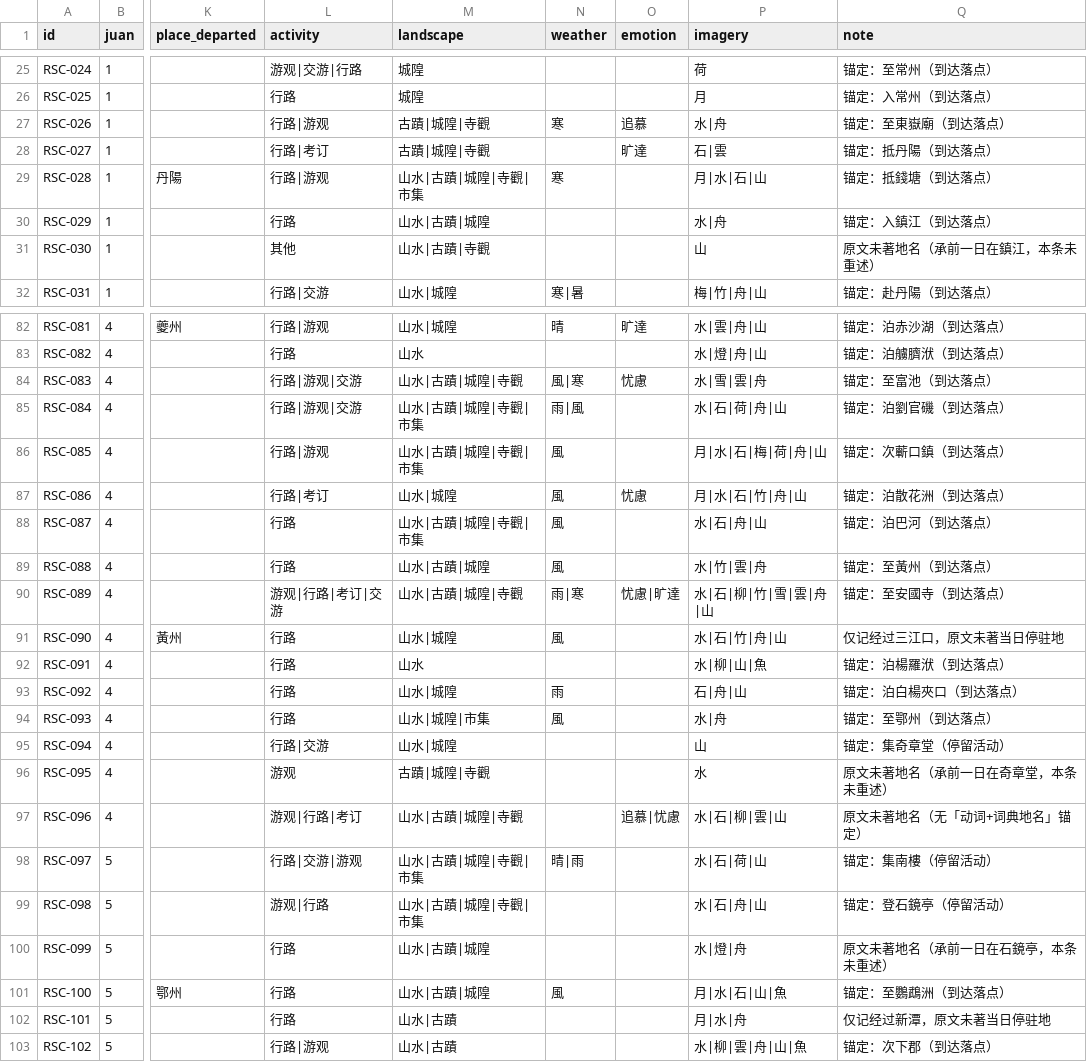
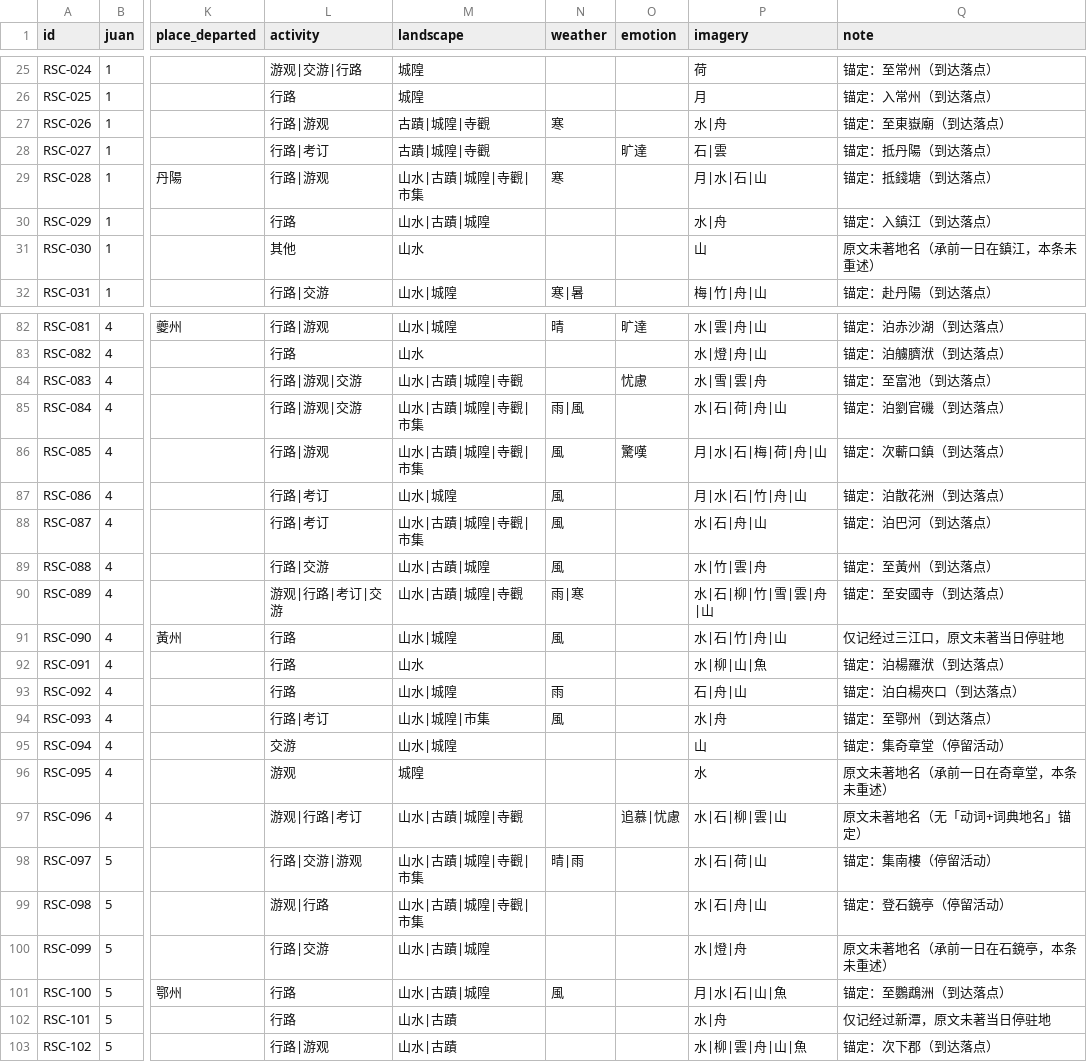
Before and after one commit to puremapping/changjiang-youji, a CSV file: data/events_v2/入蜀記_events.csv, drawn as a sheet; only a part is shown, gaps mark what is left out; the diff covers the shown part only; the diff names each change by its address in the sheet, - before the commit and + after, or states it on an @@ line.

```diff
--- a/data/events_v2/入蜀記_events.csv
+++ b/data/events_v2/入蜀記_events.csv
-O27 (emotion): 追慕
+O27 (emotion): (empty)
-M31 (landscape): 山水|古蹟|寺觀
+M31 (landscape): 山水
-N84 (weather): 風|寒
+N84 (weather): (empty)
-O86 (emotion): (empty)
+O86 (emotion): 驚嘆
-O87 (emotion): 忧慮
+O87 (emotion): (empty)
-L88 (activity): 行路
+L88 (activity): 行路|考订
-L89 (activity): 行路
+L89 (activity): 行路|交游
-O90 (emotion): 忧慮|旷達
+O90 (emotion): (empty)
-L94 (activity): 行路
+L94 (activity): 行路|考订
-L95 (activity): 行路|交游
+L95 (activity): 交游
-M96 (landscape): 古蹟|城隍|寺觀
+M96 (landscape): 城隍
-L100 (activity): 行路
+L100 (activity): 行路|交游
-P102 (imagery): 月|水|舟
+P102 (imagery): 水|舟
```
Also changed, not shown: 35 edited cells elsewhere in this file, data/base/intertexts.csv, data/base/persons.csv, 24 other files.
